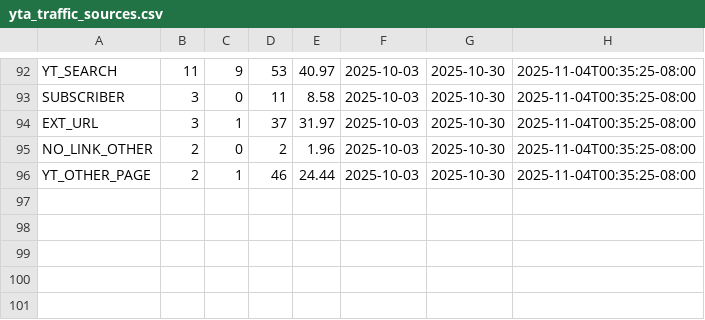
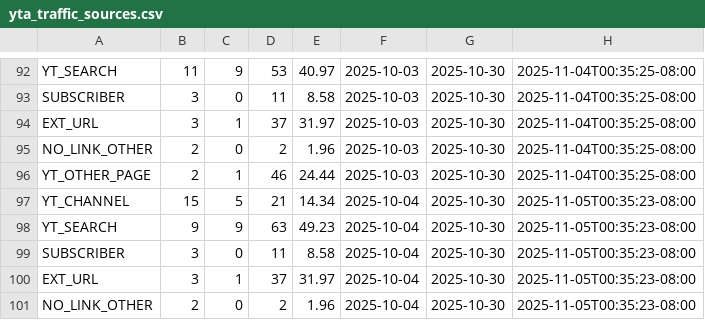
Before and after one commit to zeafang/kepilot-youtube_channel, a CSV file: yta_outputs/yta_traffic_sources.csv, drawn as a sheet; only a part is shown, gaps mark what is left out.

```diff
--- a/yta_outputs/yta_traffic_sources.csv
+++ b/yta_outputs/yta_traffic_sources.csv
@@ -96 +96,6 @@ NO_LINK_OTHER,2,0,2,1.96,2025-10-03,2025-10-30,2025-11-04T00:35:25-08:00
 YT_OTHER_PAGE,2,1,46,24.44,2025-10-03,2025-10-30,2025-11-04T00:35:25-08:00
+YT_CHANNEL,15,5,21,14.34,2025-10-04,2025-10-30,2025-11-05T00:35:23-08:00
+YT_SEARCH,9,9,63,49.23,2025-10-04,2025-10-30,2025-11-05T00:35:23-08:00
+SUBSCRIBER,3,0,11,8.58,2025-10-04,2025-10-30,2025-11-05T00:35:23-08:00
+EXT_URL,3,1,37,31.97,2025-10-04,2025-10-30,2025-11-05T00:35:23-08:00
+NO_LINK_OTHER,2,0,2,1.96,2025-10-04,2025-10-30,2025-11-05T00:35:23-08:00
```
Also changed, not shown: yta_outputs/yta_daily_trend.csv, yta_outputs/yta_top_videos.csv.
